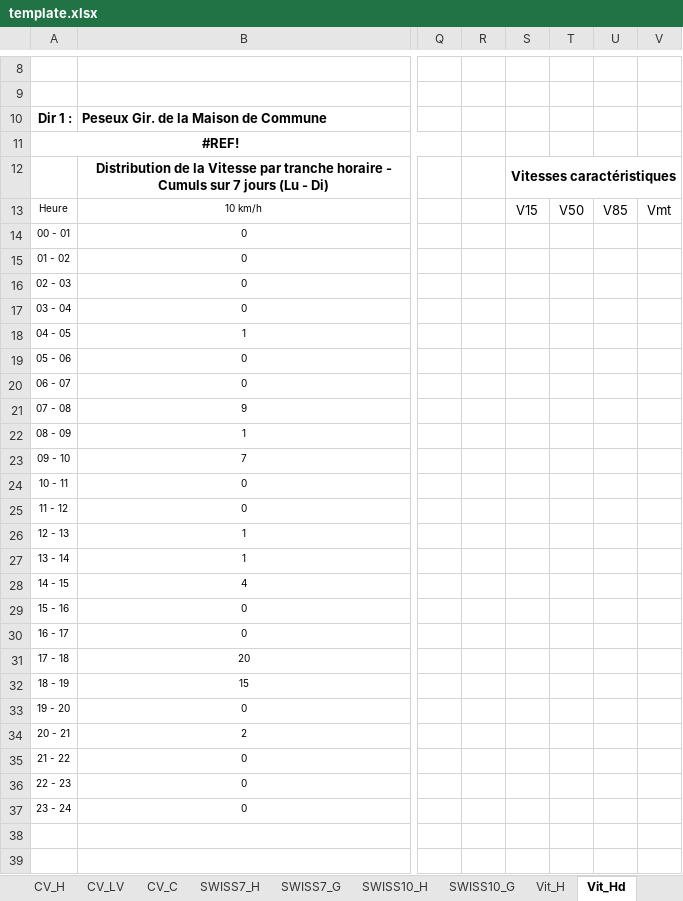
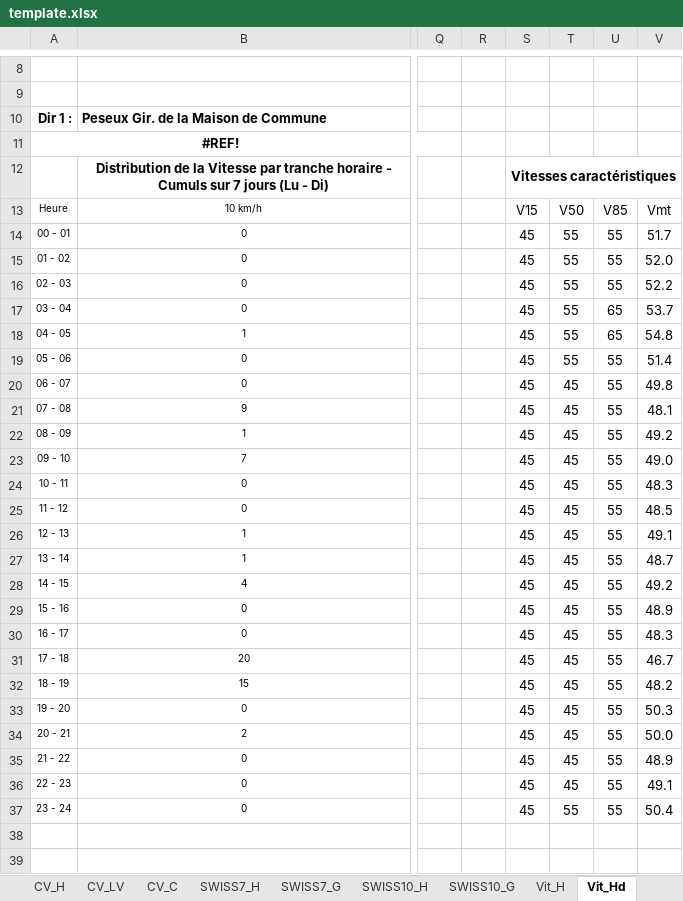
Before and after one commit to opengisch/OpenComptage, an Excel workbook: comptages/report/template.xlsx, sheet Vit_Hd, drawn as a sheet; only a part is shown, gaps mark what is left out; values as stored, in another font and other column widths than the file's, no borders; conditional formats not drawn; the diff covers the shown part only; the diff names each change by its address in the sheet, - before the commit and + after, or states it on an @@ line.

```diff
--- a/comptages/report/template.xlsx (sheet Vit_Hd)
+++ b/comptages/report/template.xlsx (sheet Vit_Hd)
-S14:S37: (empty)
+S14:S37: 45
-T14:T19: (empty)
+T14:T19: 55
-U14:U16: (empty)
+U14:U16: 55
-V14: (empty)
+V14: 51.7
-V15: (empty)
+V15: 52.0
-V16: (empty)
+V16: 52.2
-U17:U18: (empty)
+U17:U18: 65
-V17: (empty)
+V17: 53.7
-V18: (empty)
+V18: 54.8
-U19:U37: (empty)
+U19:U37: 55
-V19: (empty)
+V19: 51.4
-T20:T36: (empty)
+T20:T36: 45
-V20: (empty)
+V20: 49.8
-V21: (empty)
+V21: 48.1
-V22: (empty)
+V22: 49.2
-V23: (empty)
+V23: 49.0
-V24: (empty)
+V24: 48.3
-V25: (empty)
+V25: 48.5
-V26: (empty)
+V26: 49.1
-V27: (empty)
+V27: 48.7
-V28: (empty)
+V28: 49.2
-V29: (empty)
+V29: 48.9
-V30: (empty)
+V30: 48.3
-V31: (empty)
+V31: 46.7
-V32: (empty)
+V32: 48.2
-V33: (empty)
+V33: 50.3
-V34: (empty)
+V34: 50.0
-V35: (empty)
+V35: 48.9
-V36: (empty)
+V36: 49.1
-T37: (empty)
+T37: 55
-V37: (empty)
+V37: 50.4
```
Also changed, not shown: 2 added rows, 2 removed rows and 126 edited cells elsewhere in this sheet, sheet Vit_H, sheet Data_speed, 1 other file.
